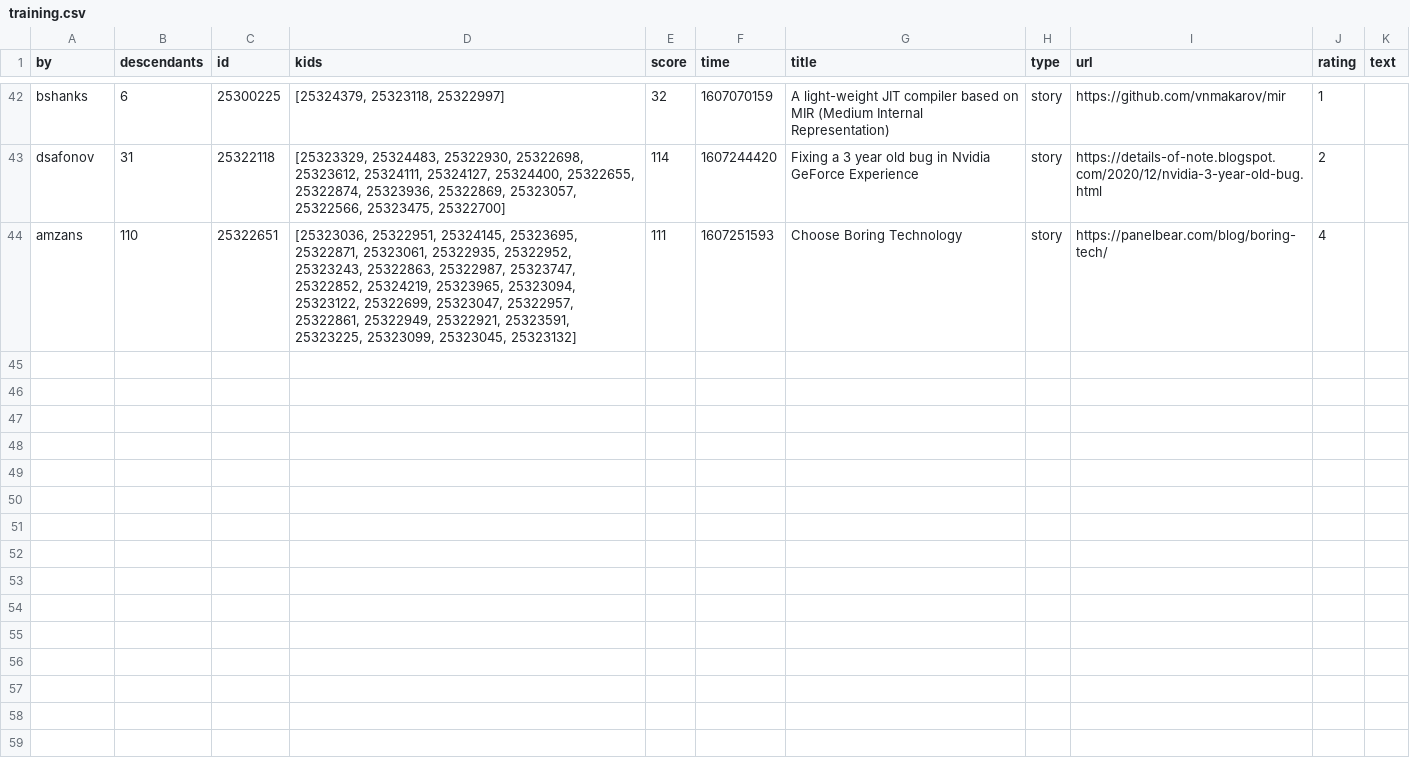
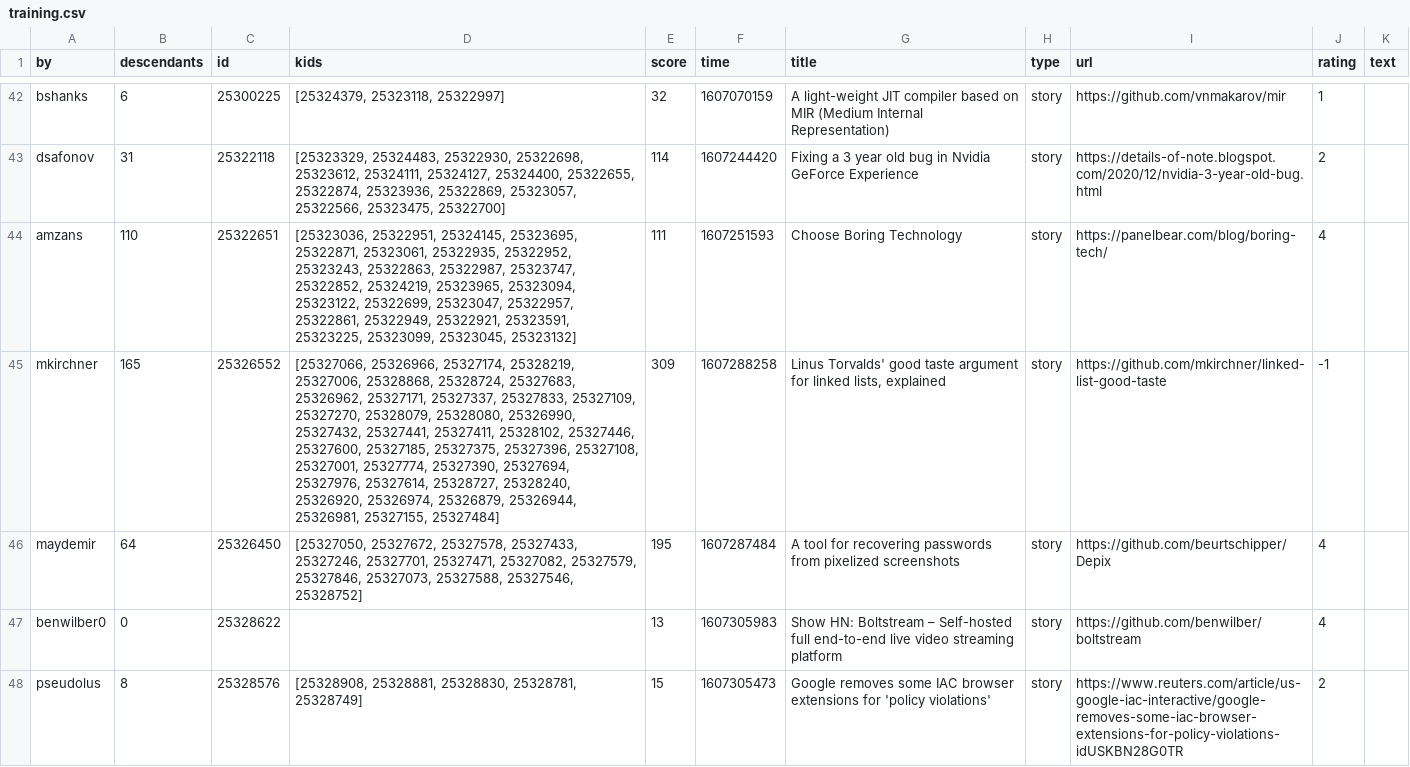
Before and after one commit to berkserbet/hacker-news-digest, a CSV file: data/training.csv, drawn as a sheet; only a part is shown, gaps mark what is left out; the diff covers the shown part only; the diff names each change by its address in the sheet, - before the commit and + after, or states it on an @@ line.

Commit message:
added some training

```diff
--- a/data/training.csv
+++ b/data/training.csv
+row 45: mkirchner | 165 | 25326552 | [25327066, 25326966, 25327174, 25328219, 25327006, 25328868, 25328724, 25327683, 25326962, 25327171, 25327337, 25327833, 25327109, 25327270, 25328079, 25328080, 25326990, 25327432, 25327441, 25327411, 25328102, 25327446, 25327600, 25327185, 25327375, 25327396, 25327108, 25327001, 25327774, 25327390, 25327694, 25327976, 25327614, 25328727, 25328240, 25326920, 25326974, 25326879, 25326944, 25326981, 25327155, 25327484] | 309 | 1607288258 | Linus Torvalds' good taste argument for linked lists, explained | story | https://github.com/mkirchner/linked-list-good-taste | -1
+row 46: maydemir | 64 | 25326450 | [25327050, 25327672, 25327578, 25327433, 25327246, 25327701, 25327471, 25327082, 25327579, 25327846, 25327073, 25327588, 25327546, 25328752] | 195 | 1607287484 | A tool for recovering passwords from pixelized screenshots | story | https://github.com/beurtschipper/Depix | 4
+row 47: benwilber0 | 0 | 25328622 |  | 13 | 1607305983 | Show HN: Boltstream – Self-hosted full end-to-end live video streaming platform | story | https://github.com/benwilber/boltstream | 4
+row 48: pseudolus | 8 | 25328576 | [25328908, 25328881, 25328830, 25328781, 25328749] | 15 | 1607305473 | Google removes some IAC browser extensions for 'policy violations' | story | https://www.reuters.com/article/us-google-iac-interactive/google-removes-some-iac-browser-extensions-for-policy-violations-idUSKBN28G0TR | 2
```
Also changed, not shown: 11 added rows elsewhere in this file.
